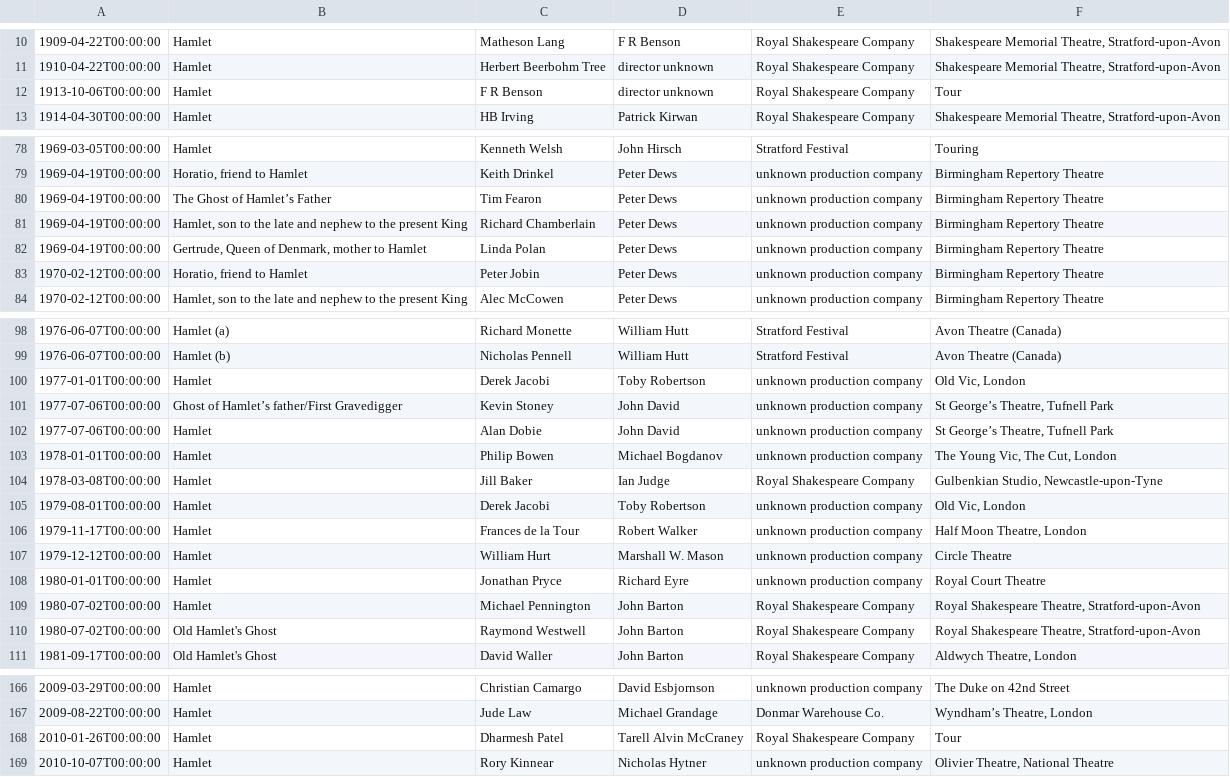
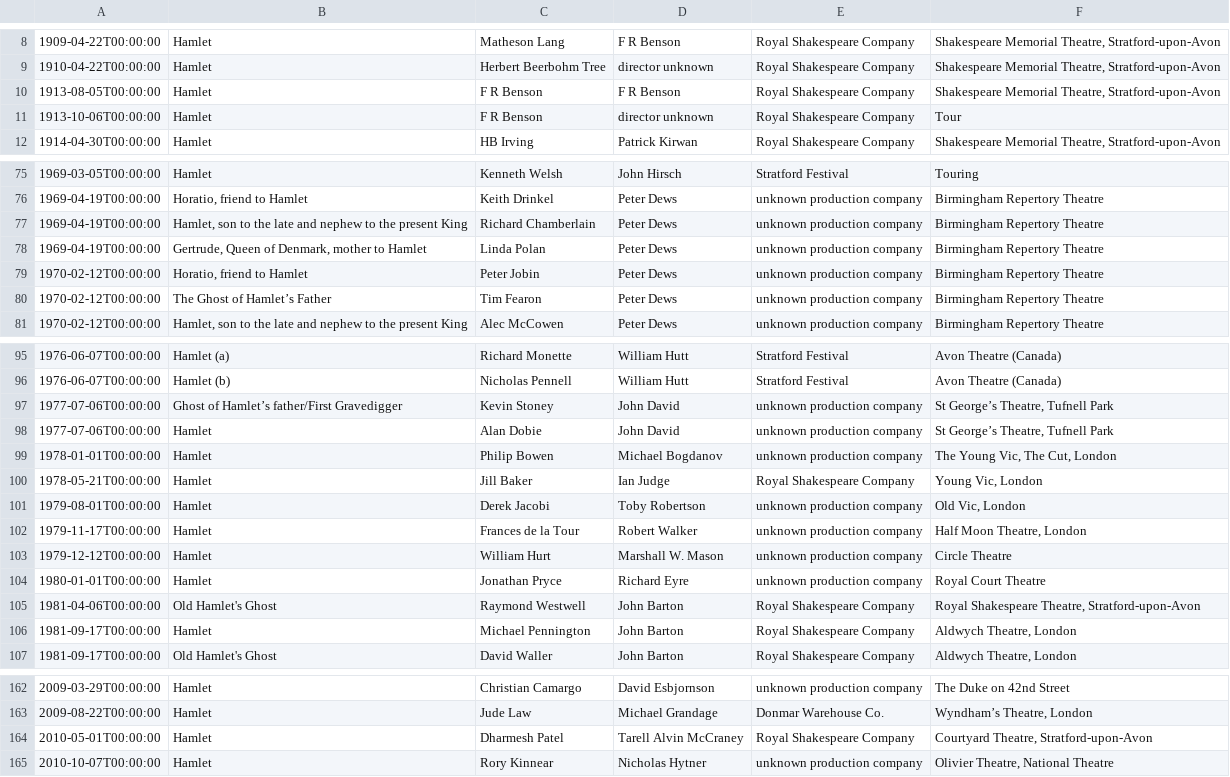
Before and after one commit to ewlin/shakespeare_production_data, a TSV file: data/temp/Hamlet.tsv, drawn as a sheet; only a part is shown, gaps mark what is left out; the diff covers the shown part only.

```diff
--- a/data/temp/Hamlet.tsv
+++ b/data/temp/Hamlet.tsv
@@ -11,2 +9,3 @@
 1910-04-22T00:00:00	Hamlet	Herbert Beerbohm Tree	director unknown	Royal Shakespeare Company	Shakespeare Memorial Theatre, Stratford-upon-Avon
+1913-08-05T00:00:00	Hamlet	F R Benson	F R Benson	Royal Shakespeare Company	Shakespeare Memorial Theatre, Stratford-upon-Avon
 1913-10-06T00:00:00	Hamlet	F R Benson	director unknown	Royal Shakespeare Company	Tour
@@ -79,3 +76,2 @@
 1969-04-19T00:00:00	Horatio, friend to Hamlet	Keith Drinkel	Peter Dews	unknown production company	Birmingham Repertory Theatre
-1969-04-19T00:00:00	The Ghost of Hamlet’s Father	Tim Fearon	Peter Dews	unknown production company	Birmingham Repertory Theatre
 1969-04-19T00:00:00	Hamlet, son to the late and nephew to the present King	Richard Chamberlain	Peter Dews	unknown production company	Birmingham Repertory Theatre
@@ -83,2 +79,3 @@
 1970-02-12T00:00:00	Horatio, friend to Hamlet	Peter Jobin	Peter Dews	unknown production company	Birmingham Repertory Theatre
+1970-02-12T00:00:00	The Ghost of Hamlet’s Father	Tim Fearon	Peter Dews	unknown production company	Birmingham Repertory Theatre
 1970-02-12T00:00:00	Hamlet, son to the late and nephew to the present King	Alec McCowen	Peter Dews	unknown production company	Birmingham Repertory Theatre
@@ -99,3 +96,2 @@
 1976-06-07T00:00:00	Hamlet (b)	Nicholas Pennell	William Hutt	Stratford Festival	Avon Theatre (Canada)
-1977-01-01T00:00:00	Hamlet	Derek Jacobi	Toby Robertson	unknown production company	Old Vic, London
 1977-07-06T00:00:00	Ghost of Hamlet’s father/First Gravedigger	Kevin Stoney	John David	unknown production company	St George’s Theatre, Tufnell Park
@@ -103,3 +99,3 @@
 1978-01-01T00:00:00	Hamlet	Philip Bowen	Michael Bogdanov	unknown production company	The Young Vic, The Cut, London
-1978-03-08T00:00:00	Hamlet	Jill Baker	Ian Judge	Royal Shakespeare Company	Gulbenkian Studio, Newcastle-upon-Tyne
+1978-05-21T00:00:00	Hamlet	Jill Baker	Ian Judge	Royal Shakespeare Company	Young Vic, London
 1979-08-01T00:00:00	Hamlet	Derek Jacobi	Toby Robertson	unknown production company	Old Vic, London
@@ -108,4 +104,4 @@
 1980-01-01T00:00:00	Hamlet	Jonathan Pryce	Richard Eyre	unknown production company	Royal Court Theatre
-1980-07-02T00:00:00	Hamlet	Michael Pennington	John Barton	Royal Shakespeare Company	Royal Shakespeare Theatre, Stratford-upon-Avon
-1980-07-02T00:00:00	Old Hamlet's Ghost	Raymond Westwell	John Barton	Royal Shakespeare Company	Royal Shakespeare Theatre, Stratford-upon-Avon
+1981-04-06T00:00:00	Old Hamlet's Ghost	Raymond Westwell	John Barton	Royal Shakespeare Company	Royal Shakespeare Theatre, Stratford-upon-Avon
+1981-09-17T00:00:00	Hamlet	Michael Pennington	John Barton	Royal Shakespeare Company	Aldwych Theatre, London
 1981-09-17T00:00:00	Old Hamlet's Ghost	David Waller	John Barton	Royal Shakespeare Company	Aldwych Theatre, London
@@ -167,3 +163,3 @@
 2009-08-22T00:00:00	Hamlet	Jude Law	Michael Grandage	Donmar Warehouse Co.	Wyndham’s Theatre, London
-2010-01-26T00:00:00	Hamlet	Dharmesh Patel	Tarell Alvin McCraney	Royal Shakespeare Company	Tour
+2010-05-01T00:00:00	Hamlet	Dharmesh Patel	Tarell Alvin McCraney	Royal Shakespeare Company	Courtyard Theatre, Stratford-upon-Avon
 2010-10-07T00:00:00	Hamlet	Rory Kinnear	Nicholas Hytner	unknown production company	Olivier Theatre, National Theatre
```
Also changed, not shown: 1 added row, 5 removed rows, 1 moved row and 5 edited cells elsewhere in this file, data/globe_performers.tsv, data/stratford_performers.tsv, 28 other files.
